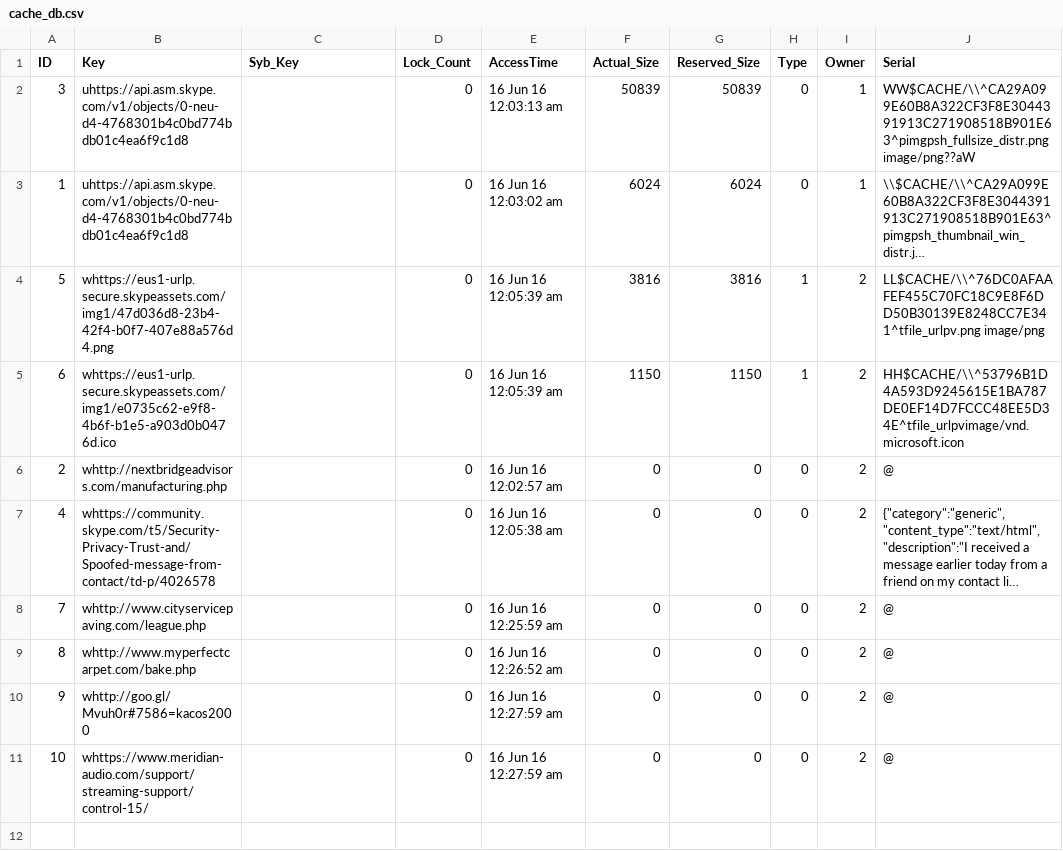
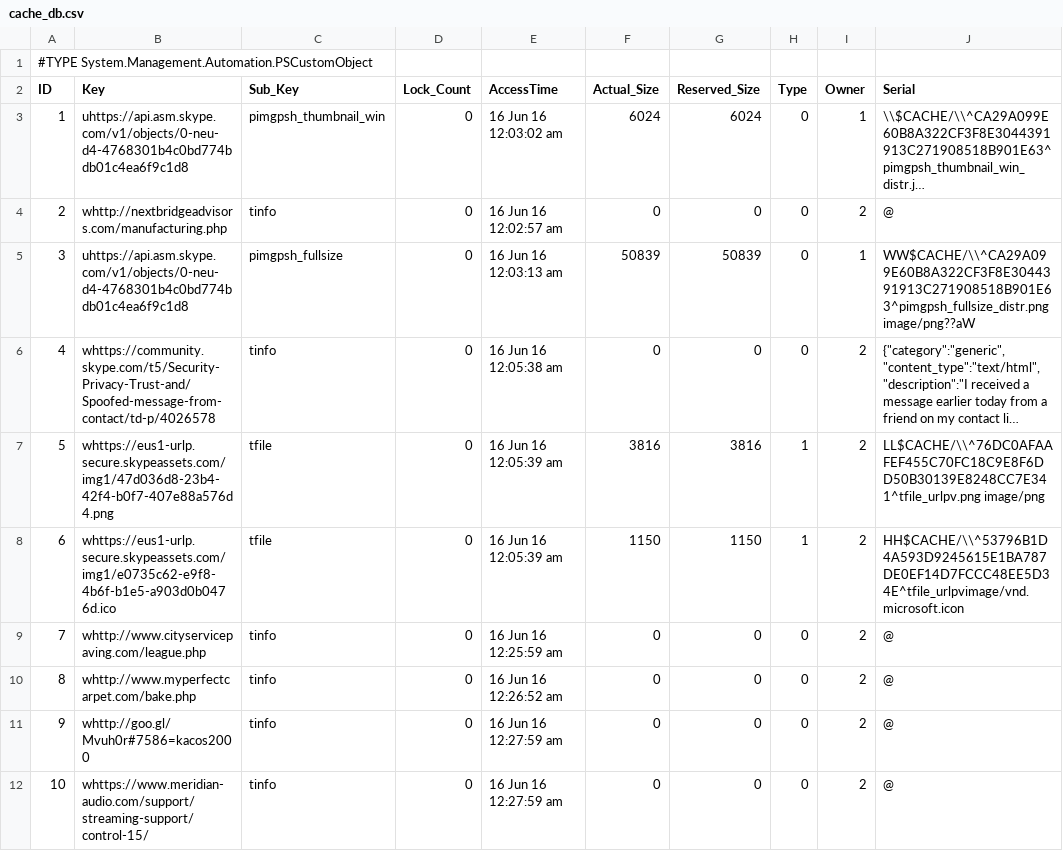
Before and after one commit to kacos2000/Queries, a CSV file: cache_db.csv, drawn as a sheet; long unchanged cells end in …; removed rows and columns are numbered as before the commit, all else as after; the diff names each change by its address in the sheet, - before the commit and + after, or states it on an @@ line.

```diff
--- a/cache_db.csv
+++ b/cache_db.csv
+row 1: #TYPE System.Management.Automation.PSCustomObject
-C2: Syb_Key
+C2: Sub_Key
-row 2: 3 | uhttps://api.asm.skype.com/v1/objects/0-neu-d4-4768301b4c0bd774bdb01c4ea6f9c1d8 |  | 0 | 16 Jun 16 12:03:13 am | 50839 | 50839 | 0 | 1 | WW$CACHE/\\^CA29A099E60B8A322CF3F8E3044391913C271908518B901E63^pimgpsh_fullsize_distr.png image/png??aW
-C3 (Sub_Key): (empty)
+C3 (Sub_Key): pimgpsh_thumbnail_win
-row 4: 5 | whttps://eus1-urlp.secure.skypeassets.com/img1/47d036d8-23b4-42f4-b0f7-407e88a576d4.png |  | 0 | 16 Jun 16 12:05:39 am | 3816 | 3816 | 1 | 2 | LL$CACHE/\\^76DC0AFAAFEF455C70FC18C9E8F6DD50B30139E8248CC7E341^tfile_urlpv.png image/png
-row 5: 6 | whttps://eus1-urlp.secure.skypeassets.com/img1/e0735c62-e9f8-4b6f-b1e5-a903d0b0476d.ico |  | 0 | 16 Jun 16 12:05:39 am | 1150 | 1150 | 1 | 2 | HH$CACHE/\\^53796B1D4A593D9245615E1BA787DE0EF14D7FCCC48EE5D34E^tfile_urlpvimage/vnd.microsoft.icon
-C4 (Sub_Key): (empty)
+C4 (Sub_Key): tinfo
+row 5: 3 | uhttps://api.asm.skype.com/v1/objects/0-neu-d4-4768301b4c0bd774bdb01c4ea6f9c1d8 | pimgpsh_fullsize | 0 | 16 Jun 16 12:03:13 am | 50839 | 50839 | 0 | 1 | WW$CACHE/\\^CA29A099E60B8A322CF3F8E3044391913C271908518B901E63^pimgpsh_fullsize_distr.png image/png??aW
-C6 (Sub_Key): (empty)
+C6 (Sub_Key): tinfo
+row 7: 5 | whttps://eus1-urlp.secure.skypeassets.com/img1/47d036d8-23b4-42f4-b0f7-407e88a576d4.png | tfile | 0 | 16 Jun 16 12:05:39 am | 3816 | 3816 | 1 | 2 | LL$CACHE/\\^76DC0AFAAFEF455C70FC18C9E8F6DD50B30139E8248CC7E341^tfile_urlpv.png image/png
+row 8: 6 | whttps://eus1-urlp.secure.skypeassets.com/img1/e0735c62-e9f8-4b6f-b1e5-a903d0b0476d.ico | tfile | 0 | 16 Jun 16 12:05:39 am | 1150 | 1150 | 1 | 2 | HH$CACHE/\\^53796B1D4A593D9245615E1BA787DE0EF14D7FCCC48EE5D34E^tfile_urlpvimage/vnd.microsoft.icon
-C9:C12 (Sub_Key): (empty)
+C9:C12 (Sub_Key): tinfo
```
Also changed, not shown: 1 other file.
